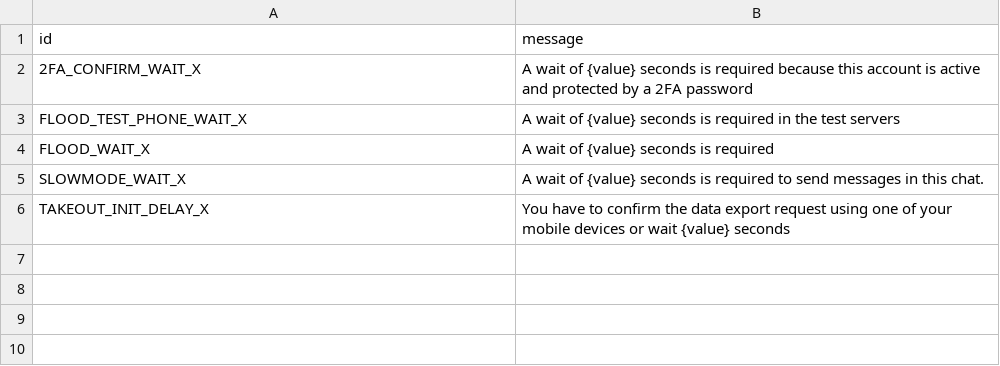
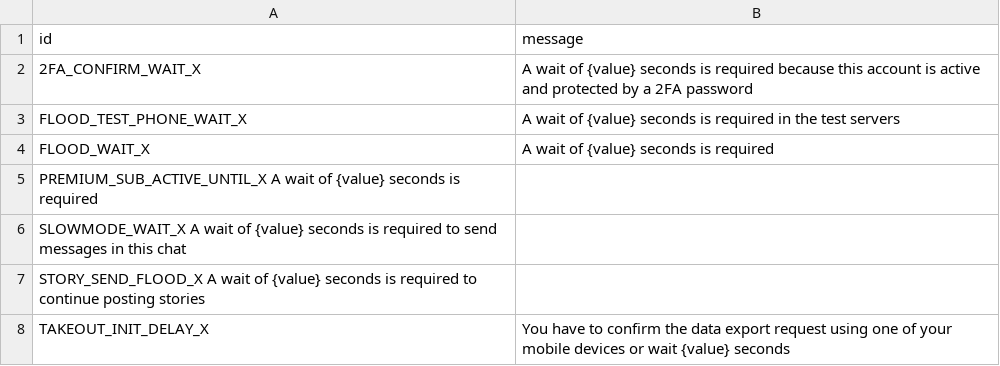
Before and after one commit to 5hojib/Electrogram, a TSV file: compiler/errors/source/420_FLOOD.tsv, drawn as a sheet; removed rows and columns are numbered as before the commit, all else as after; the diff names each change by its address in the sheet, - before the commit and + after, or states it on an @@ line.

```diff
--- a/compiler/errors/source/420_FLOOD.tsv
+++ b/compiler/errors/source/420_FLOOD.tsv
-row 5: SLOWMODE_WAIT_X | A wait of {value} seconds is required to send messages in this chat.
+row 5: PREMIUM_SUB_ACTIVE_UNTIL_X A wait of {value} seconds is required
+row 6: SLOWMODE_WAIT_X A wait of {value} seconds is required to send messages in this chat
+row 7: STORY_SEND_FLOOD_X A wait of {value} seconds is required to continue posting stories
```
Also changed, not shown: compiler/errors/source/400_BAD_REQUEST.tsv, compiler/errors/source/403_FORBIDDEN.tsv, 40 other files.
